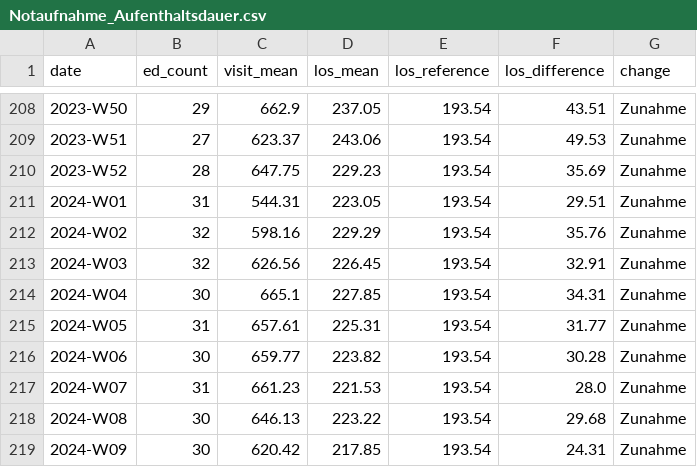
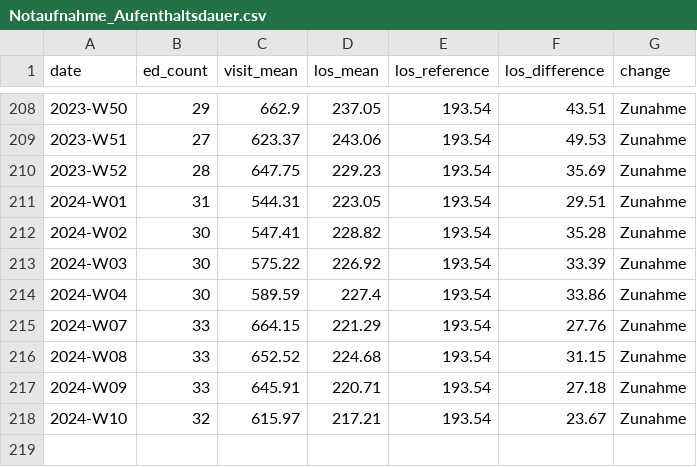
Before and after one commit to robert-koch-institut/AKTIN_Daten_zur_Aufenthaltsdauer_in_Notaufnahmen, a CSV file: Notaufnahme_Aufenthaltsdauer.csv, drawn as a sheet; only a part is shown, gaps mark what is left out.

```diff
--- a/Notaufnahme_Aufenthaltsdauer.csv
+++ b/Notaufnahme_Aufenthaltsdauer.csv
@@ -211,9 +211,8 @@ date,ed_count,visit_mean,los_mean,los_reference,los_difference,change
 2024-W01,31,544.31,223.05,193.54,29.51,Zunahme
-2024-W02,32,598.16,229.29,193.54,35.76,Zunahme
-2024-W03,32,626.56,226.45,193.54,32.91,Zunahme
-2024-W04,30,665.1,227.85,193.54,34.31,Zunahme
-2024-W05,31,657.61,225.31,193.54,31.77,Zunahme
-2024-W06,30,659.77,223.82,193.54,30.28,Zunahme
-2024-W07,31,661.23,221.53,193.54,28.0,Zunahme
-2024-W08,30,646.13,223.22,193.54,29.68,Zunahme
-2024-W09,30,620.42,217.85,193.54,24.31,Zunahme
+2024-W02,30,547.41,228.82,193.54,35.28,Zunahme
+2024-W03,30,575.22,226.92,193.54,33.39,Zunahme
+2024-W04,30,589.59,227.4,193.54,33.86,Zunahme
+2024-W07,33,664.15,221.29,193.54,27.76,Zunahme
+2024-W08,33,652.52,224.68,193.54,31.15,Zunahme
+2024-W09,33,645.91,220.71,193.54,27.18,Zunahme
+2024-W10,32,615.97,217.21,193.54,23.67,Zunahme
```
Also changed, not shown: 7 other files.
